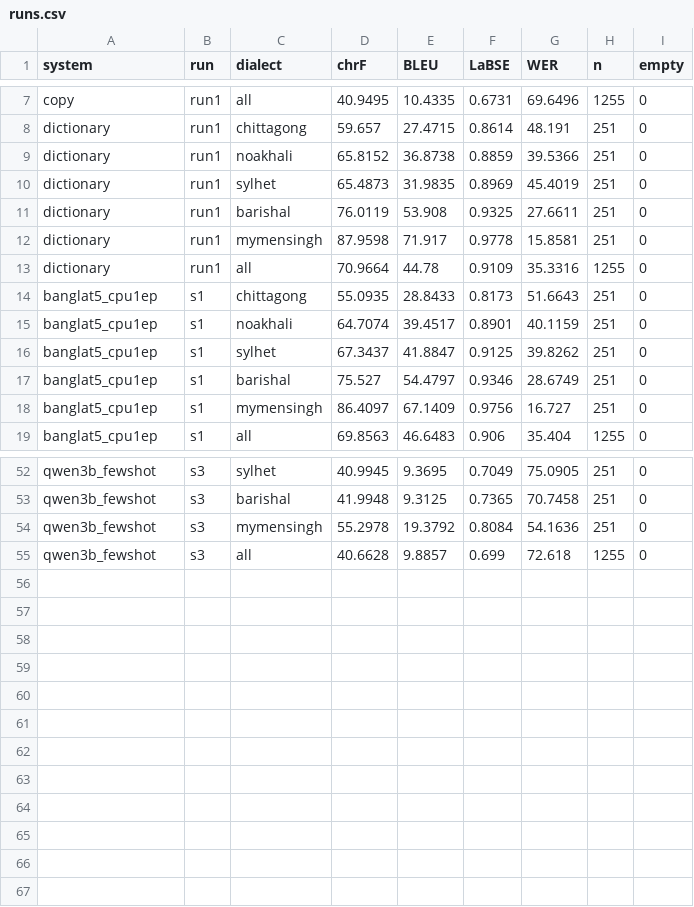
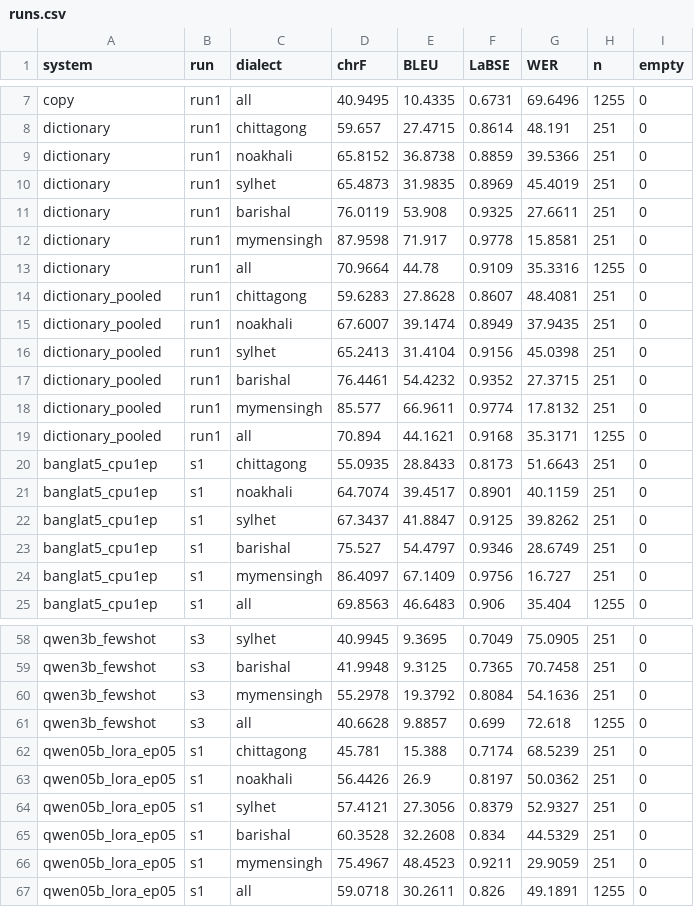
Before and after one commit to EsmeAbha/preserving-bangla-dialect, a CSV file: results/val/runs.csv, drawn as a sheet; only a part is shown, gaps mark what is left out; the diff names each change by its address in the sheet, - before the commit and + after, or states it on an @@ line.

Commit message:
Paper v1: compiled PDF with validation numbers; validation results incl. fine-tuned checkpoint

```diff
--- a/results/val/runs.csv
+++ b/results/val/runs.csv
+row 14: dictionary_pooled | run1 | chittagong | 59.6283 | 27.8628 | 0.8607 | 48.4081 | 251 | 0
+row 15: dictionary_pooled | run1 | noakhali | 67.6007 | 39.1474 | 0.8949 | 37.9435 | 251 | 0
+row 16: dictionary_pooled | run1 | sylhet | 65.2413 | 31.4104 | 0.9156 | 45.0398 | 251 | 0
+row 17: dictionary_pooled | run1 | barishal | 76.4461 | 54.4232 | 0.9352 | 27.3715 | 251 | 0
+row 18: dictionary_pooled | run1 | mymensingh | 85.577 | 66.9611 | 0.9774 | 17.8132 | 251 | 0
+row 19: dictionary_pooled | run1 | all | 70.894 | 44.1621 | 0.9168 | 35.3171 | 1255 | 0
+row 62: qwen05b_lora_ep05 | s1 | chittagong | 45.781 | 15.388 | 0.7174 | 68.5239 | 251 | 0
+row 63: qwen05b_lora_ep05 | s1 | noakhali | 56.4426 | 26.9 | 0.8197 | 50.0362 | 251 | 0
+row 64: qwen05b_lora_ep05 | s1 | sylhet | 57.4121 | 27.3056 | 0.8379 | 52.9327 | 251 | 0
+row 65: qwen05b_lora_ep05 | s1 | barishal | 60.3528 | 32.2608 | 0.834 | 44.5329 | 251 | 0
+row 66: qwen05b_lora_ep05 | s1 | mymensingh | 75.4967 | 48.4523 | 0.9211 | 29.9059 | 251 | 0
+row 67: qwen05b_lora_ep05 | s1 | all | 59.0718 | 30.2611 | 0.826 | 49.1891 | 1255 | 0
```
Also changed, not shown: 9 other files.
